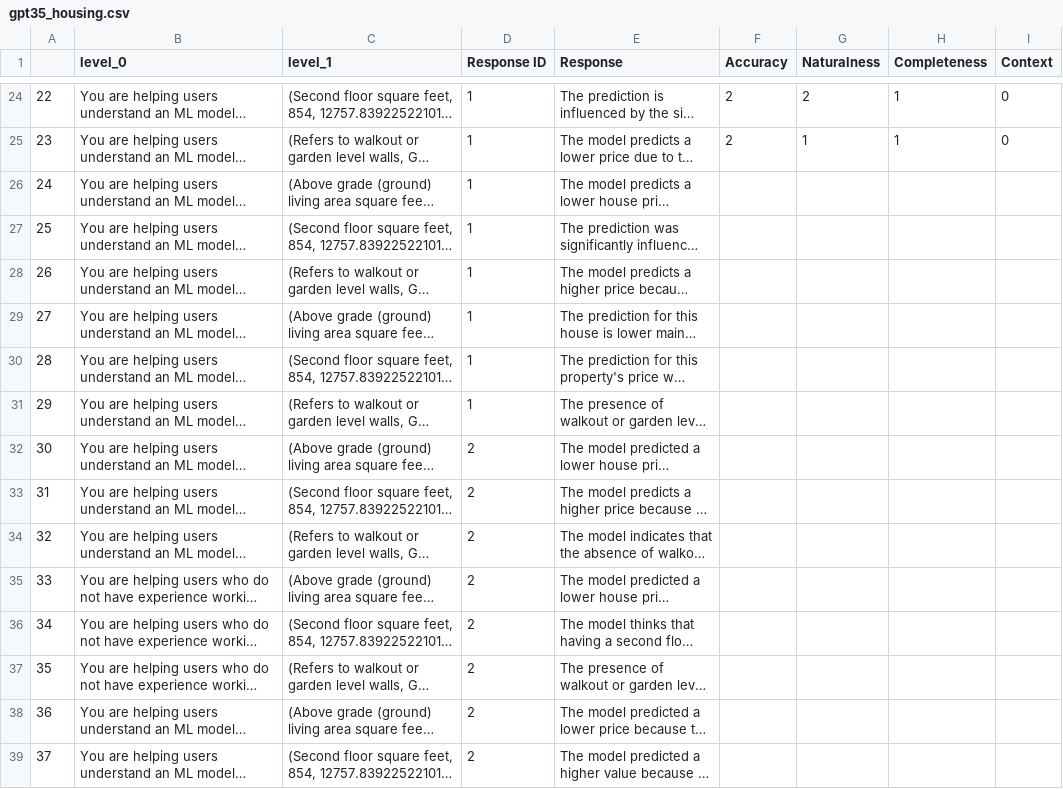
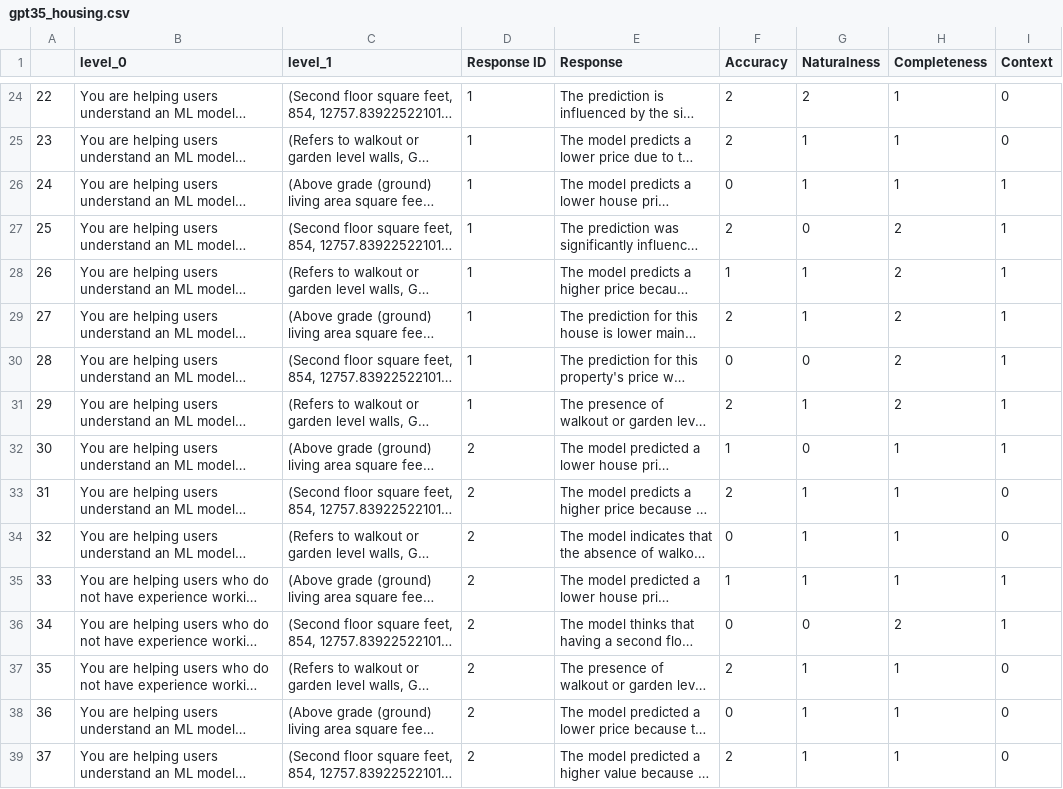
Before and after one commit to sibyl-dev/Explingo, a CSV file: prompt-tuning-experiment/gpt35_housing.csv, drawn as a sheet; only a part is shown, gaps mark what is left out; long unchanged cells end in …; the diff covers the shown part only; the diff names each change by its address in the sheet, - before the commit and + after, or states it on an @@ line.

Commit message:
Finishing first set of analysis

```diff
--- a/prompt-tuning-experiment/gpt35_housing.csv
+++ b/prompt-tuning-experiment/gpt35_housing.csv
-F26 (Accuracy): (empty)
+F26 (Accuracy): 0
-G26 (Naturalness): (empty)
+G26 (Naturalness): 1
-H26 (Completeness): (empty)
+H26 (Completeness): 1
-I26:I32 (Context): (empty)
+I26:I32 (Context): 1
-F27 (Accuracy): (empty)
+F27 (Accuracy): 2
-G27 (Naturalness): (empty)
+G27 (Naturalness): 0
-H27:H31 (Completeness): (empty)
+H27:H31 (Completeness): 2
-F28 (Accuracy): (empty)
+F28 (Accuracy): 1
-G28:G29 (Naturalness): (empty)
+G28:G29 (Naturalness): 1
-F29 (Accuracy): (empty)
+F29 (Accuracy): 2
-F30 (Accuracy): (empty)
+F30 (Accuracy): 0
-G30 (Naturalness): (empty)
+G30 (Naturalness): 0
-F31 (Accuracy): (empty)
+F31 (Accuracy): 2
-G31 (Naturalness): (empty)
+G31 (Naturalness): 1
-F32 (Accuracy): (empty)
+F32 (Accuracy): 1
-G32 (Naturalness): (empty)
+G32 (Naturalness): 0
-H32:H35 (Completeness): (empty)
+H32:H35 (Completeness): 1
-F33 (Accuracy): (empty)
+F33 (Accuracy): 2
-G33:G35 (Naturalness): (empty)
+G33:G35 (Naturalness): 1
-I33:I34 (Context): (empty)
+I33:I34 (Context): 0
-F34 (Accuracy): (empty)
+F34 (Accuracy): 0
-F35 (Accuracy): (empty)
+F35 (Accuracy): 1
-I35:I36 (Context): (empty)
+I35:I36 (Context): 1
-F36 (Accuracy): (empty)
+F36 (Accuracy): 0
-G36 (Naturalness): (empty)
+G36 (Naturalness): 0
-H36 (Completeness): (empty)
+H36 (Completeness): 2
-F37 (Accuracy): (empty)
+F37 (Accuracy): 2
-G37:G39 (Naturalness): (empty)
+G37:G39 (Naturalness): 1
-H37:H39 (Completeness): (empty)
+H37:H39 (Completeness): 1
-I37:I39 (Context): (empty)
+I37:I39 (Context): 0
-F38 (Accuracy): (empty)
+F38 (Accuracy): 0
-F39 (Accuracy): (empty)
+F39 (Accuracy): 2
```
Also changed, not shown: 28 edited cells elsewhere in this file.
